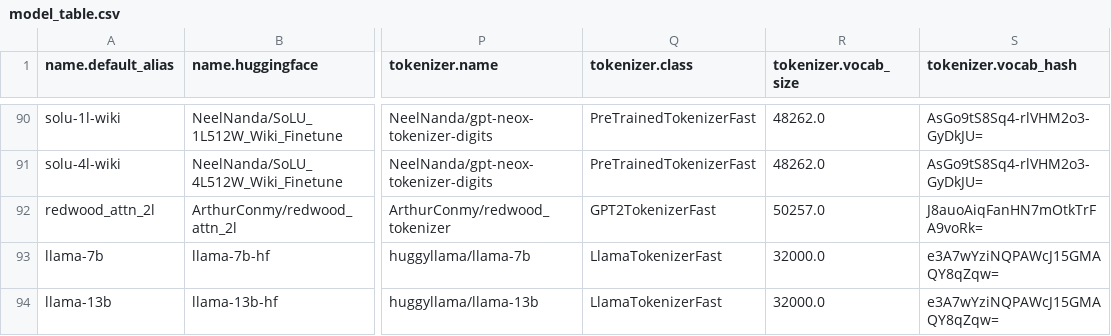
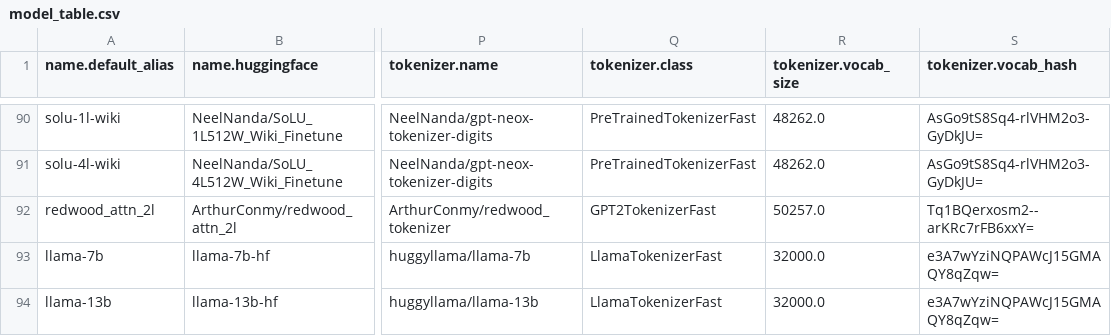
Before and after one commit to mivanit/transformerlens-model-table, a CSV file: docs/model_table.csv, drawn as a sheet; only a part is shown, gaps mark what is left out; the diff names each change by its address in the sheet, - before the commit and + after, or states it on an @@ line.

```diff
--- a/docs/model_table.csv
+++ b/docs/model_table.csv
-S92 (tokenizer.vocab_hash): J8auoAiqFanHN7mOtkTrFA9voRk=
+S92 (tokenizer.vocab_hash): Tq1BQerxosm2--arKRc7rFB6xxY=
```
Also changed, not shown: 2 other files.
